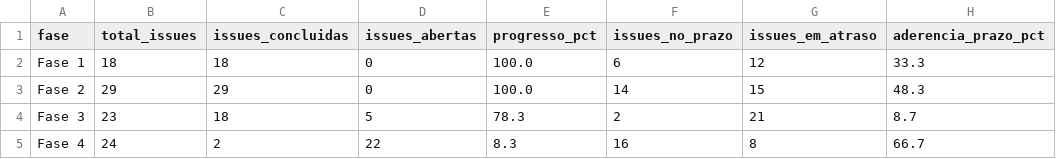
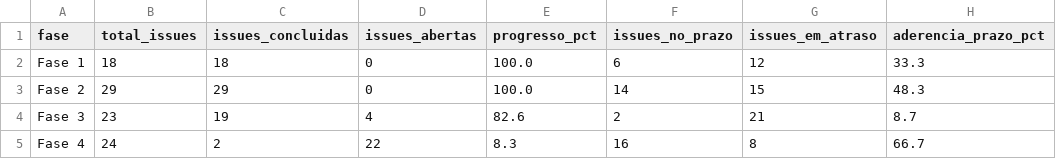
Before and after one commit to FCTE-Qualidade-de-Software-1/2026-2_T02_KAREN_JONES, a CSV file: dados/gestao/02_calendario_e_progresso_fases.csv, drawn as a sheet.

```diff
--- a/dados/gestao/02_calendario_e_progresso_fases.csv
+++ b/dados/gestao/02_calendario_e_progresso_fases.csv
@@ -3,3 +3,3 @@ Fase 1,18,18,0,100.0,6,12,33.3
 Fase 2,29,29,0,100.0,14,15,48.3
-Fase 3,23,18,5,78.3,2,21,8.7
+Fase 3,23,19,4,82.6,2,21,8.7
 Fase 4,24,2,22,8.3,16,8,66.7
```
Also changed, not shown: dados/gestao/04_contribuicao_individual.csv, dados/gestao/05_detalhamento_issues.csv, 25 other files.
